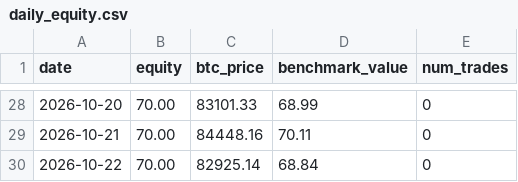
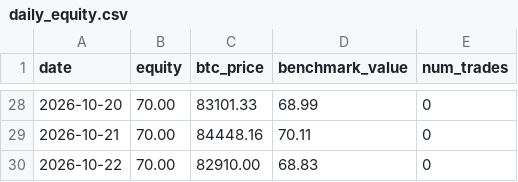
Before and after one commit to OuYangThermal/ai-70u-trading-experiment, a CSV file: data/daily_equity.csv, drawn as a sheet; only a part is shown, gaps mark what is left out.

Commit message:
update data/daily_equity.csv

```diff
--- a/data/daily_equity.csv
+++ b/data/daily_equity.csv
@@ -29,2 +29,2 @@ date,equity,btc_price,benchmark_value,num_trades
 2026-10-21,70.00,84448.16,70.11,0
-2026-10-22,70.00,82925.14,68.84,0
+2026-10-22,70.00,82910.00,68.83,0
```
